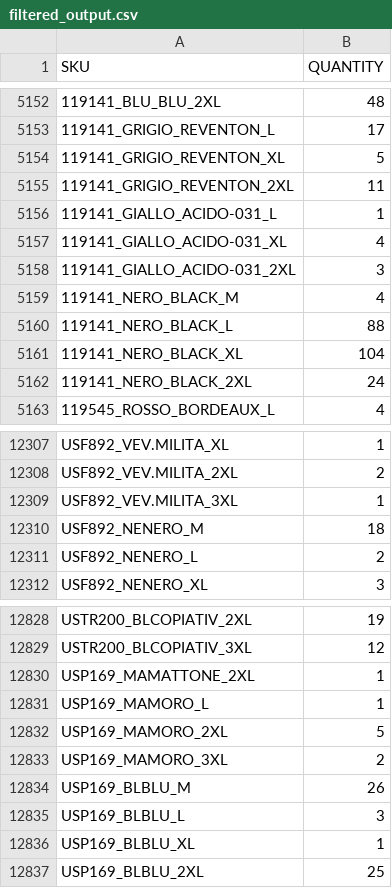
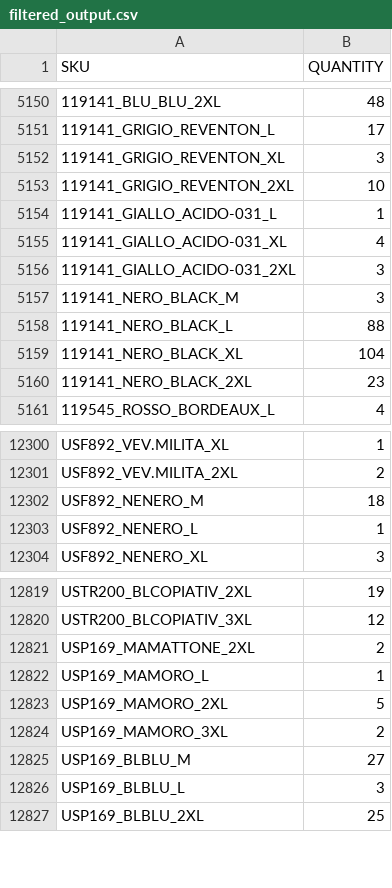
Before and after one commit to Camarolli9979797/wp_all_import, a CSV file: filtered_output.csv, drawn as a sheet; only a part is shown, gaps mark what is left out; removed rows and columns are numbered as before the commit, all else as after; the diff covers the shown part only; the diff names each change by its address in the sheet, - before the commit and + after, or states it on an @@ line.

```diff
--- a/filtered_output.csv
+++ b/filtered_output.csv
-B5152 (QUANTITY): 5
+B5152 (QUANTITY): 3
-B5153 (QUANTITY): 11
+B5153 (QUANTITY): 10
-B5157 (QUANTITY): 4
+B5157 (QUANTITY): 3
-B5160 (QUANTITY): 24
+B5160 (QUANTITY): 23
-row 12309: USF892_VEV.MILITA_3XL | 1
-B12303 (QUANTITY): 2
+B12303 (QUANTITY): 1
-B12821 (QUANTITY): 1
+B12821 (QUANTITY): 2
-B12825 (QUANTITY): 26
+B12825 (QUANTITY): 27
-row 12836: USP169_BLBLU_XL | 1
```
Also changed, not shown: 1 added row, 22 removed rows and 99 edited cells elsewhere in this file.
